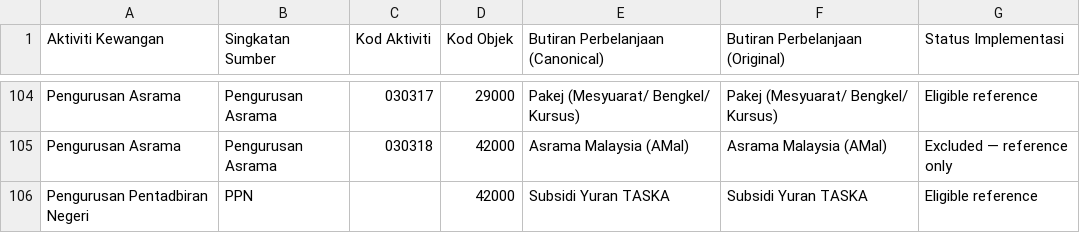
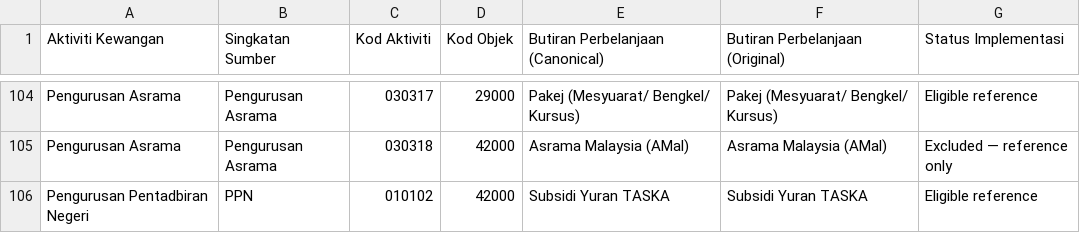
Before and after one commit to muhdmuizz/sistem-abm, a CSV file: docs/references/kod-aktiviti-anggaran-os-mapping.csv, drawn as a sheet; only a part is shown, gaps mark what is left out.

```diff
--- a/docs/references/kod-aktiviti-anggaran-os-mapping.csv
+++ b/docs/references/kod-aktiviti-anggaran-os-mapping.csv
@@ -105,2 +105,2 @@ Pengurusan Asrama,Pengurusan Asrama,030317,29000,Pakej (Mesyuarat/ Bengkel/ Kurs
 Pengurusan Asrama,Pengurusan Asrama,030318,42000,Asrama Malaysia (AMal),Asrama Malaysia (AMal),Excluded — reference only
-Pengurusan Pentadbiran Negeri,PPN,,42000,Subsidi Yuran TASKA,Subsidi Yuran TASKA,Eligible reference
+Pengurusan Pentadbiran Negeri,PPN,010102,42000,Subsidi Yuran TASKA,Subsidi Yuran TASKA,Eligible reference
```
Also changed, not shown: docs/references/aktiviti-kewangan-kod-aktiviti.csv, 6 other files.
